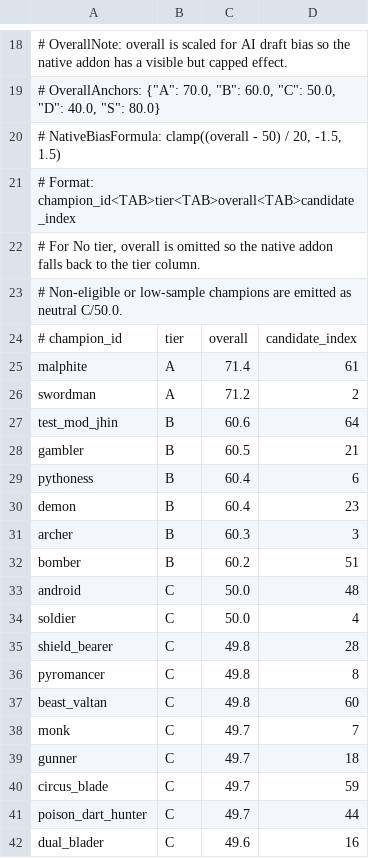
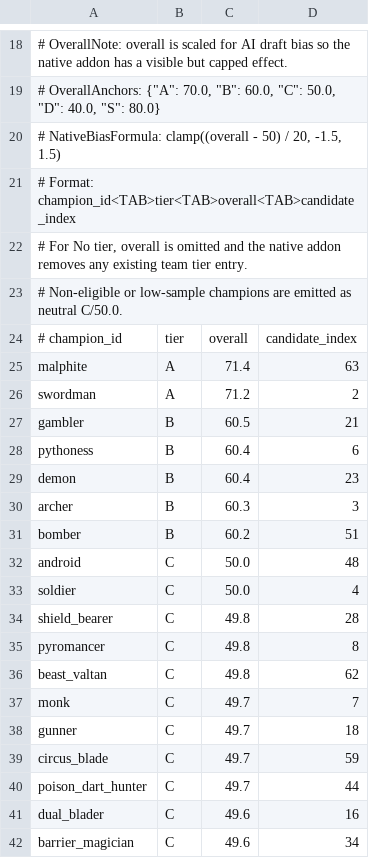
Before and after one commit to hexase1-ship-it/TFM2.gg, a TSV file: tfm2_ai_banpick_probe (팀파매.gg AI 밴픽 보정 애드온 모드)/ai_champion_policy.tsv, drawn as a sheet; only a part is shown, gaps mark what is left out; the shorter side is filled out with more unchanged rows; the diff covers the shown part only.

Commit message:
Stabilize TFM2 addon runtime sync

```diff
--- a/tfm2_ai_banpick_probe (팀파매.gg AI 밴픽 보정 애드온 모드)/ai_champion_policy.tsv
+++ b/tfm2_ai_banpick_probe (팀파매.gg AI 밴픽 보정 애드온 모드)/ai_champion_policy.tsv
@@ -21,8 +21,7 @@
 # Format: champion_id<TAB>tier<TAB>overall<TAB>candidate_index
-# For No tier, overall is omitted so the native addon falls back to the tier column.
+# For No tier, overall is omitted and the native addon removes any existing team tier entry.
 # Non-eligible or low-sample champions are emitted as neutral C/50.0.
 # champion_id	tier	overall	candidate_index
-malphite	A	71.4	61
+malphite	A	71.4	63
 swordman	A	71.2	2
-test_mod_jhin	B	60.6	64
 gambler	B	60.5	21
@@ -36,3 +35,3 @@ shield_bearer	C	49.8	28
 pyromancer	C	49.8	8
-beast_valtan	C	49.8	60
+beast_valtan	C	49.8	62
 monk	C	49.7	7
```
Also changed, not shown: 5 removed rows and 7 edited cells elsewhere in this file, tfm2_meta_champion_tiers (팀파매.gg 메타 티어 동기화 애드온 모드)/champion_tier_policy.tsv, 13 other files.
